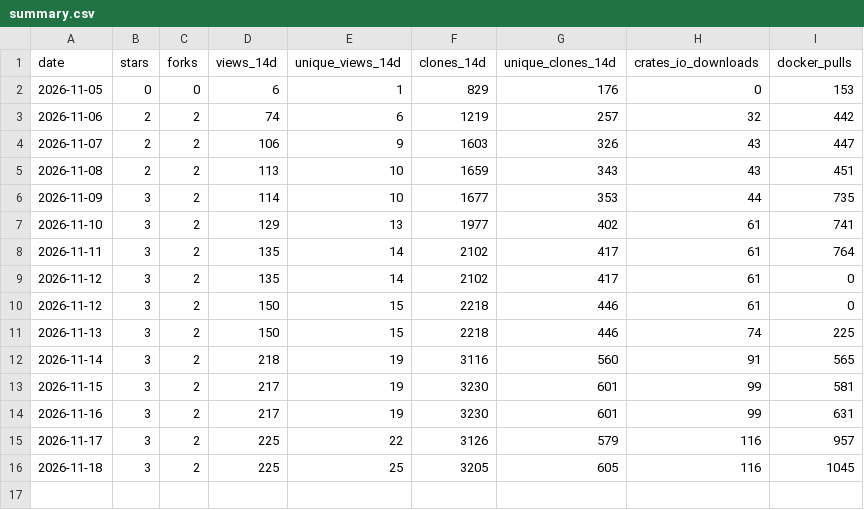
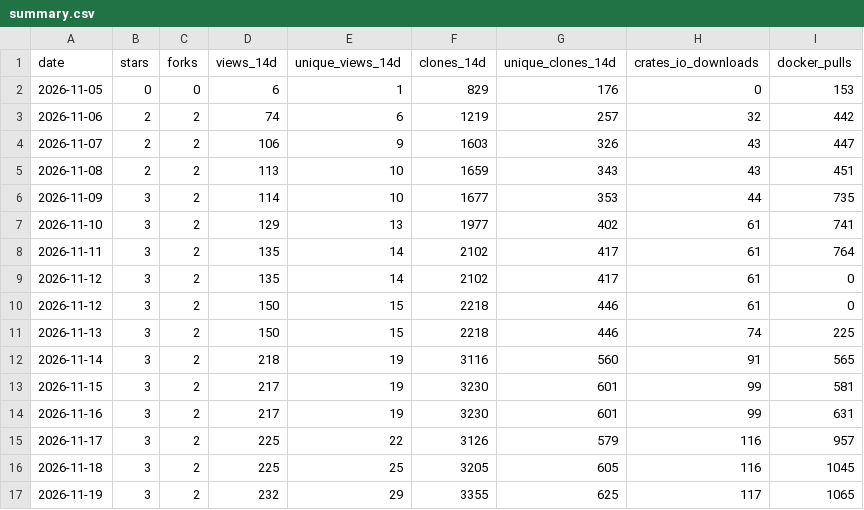
Before and after one commit to Cameleering/cameleer, a CSV file: summary.csv, drawn as a sheet; the diff names each change by its address in the sheet, - before the commit and + after, or states it on an @@ line.

```diff
--- a/summary.csv
+++ b/summary.csv
+row 17: 2026-11-19 | 3 | 2 | 232 | 29 | 3355 | 625 | 117 | 1065
```
Also changed, not shown: 1 other file.
